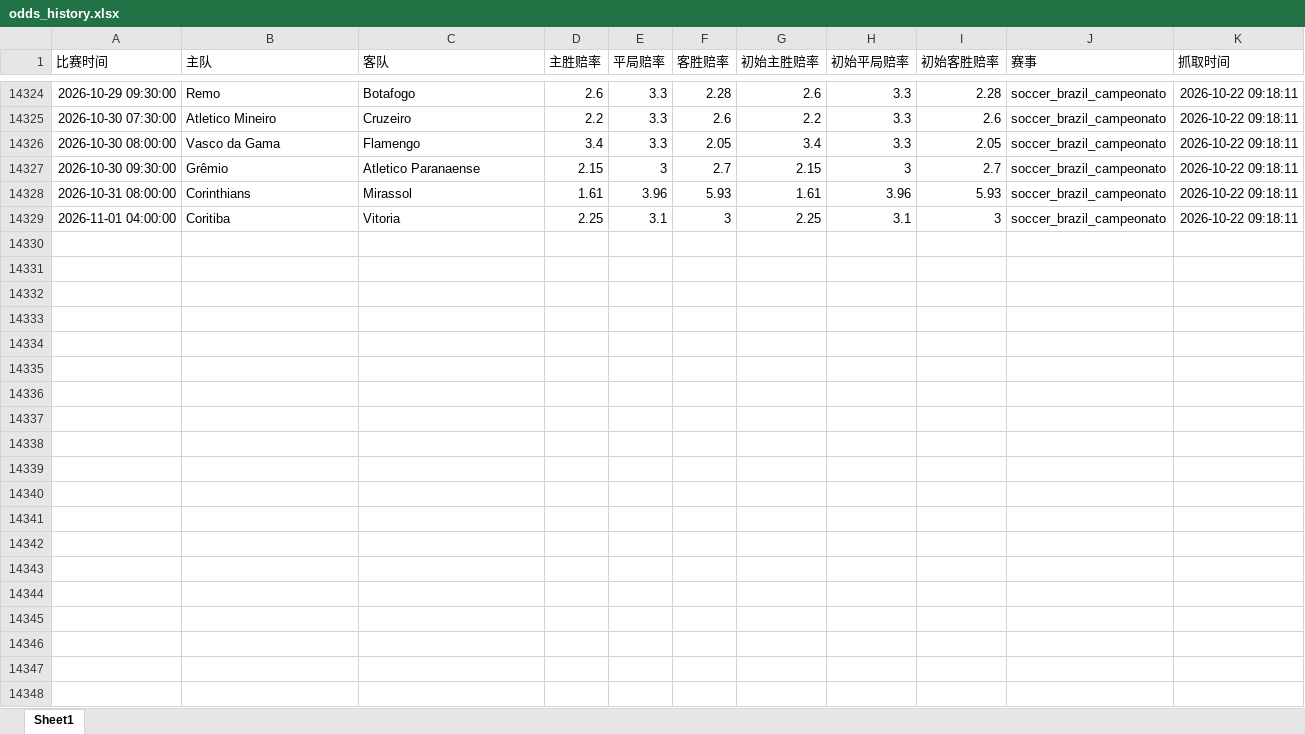
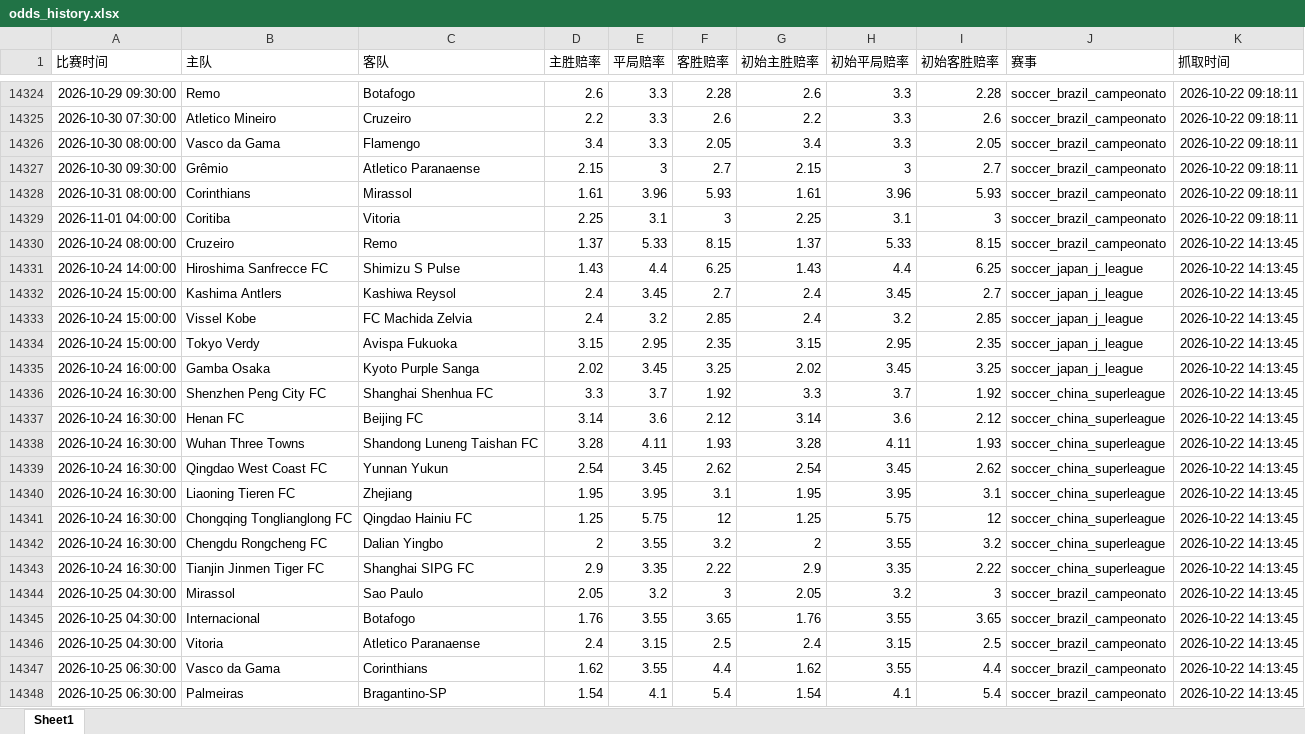
Before and after one commit to mynametengfei-coder/football_model, an Excel workbook: odds_history.xlsx, sheet Sheet1, drawn as a sheet; only a part is shown, gaps mark what is left out; values as stored, in another font and other column widths than the file's, no borders; the diff covers the shown part only; the diff names each change by its address in the sheet, - before the commit and + after, or states it on an @@ line.

```diff
--- a/odds_history.xlsx (sheet Sheet1)
+++ b/odds_history.xlsx (sheet Sheet1)
+row 14330: 2026-10-24 08:00:00 | Cruzeiro | Remo | 1.37 | 5.33 | 8.15 | 1.37 | 5.33 | 8.15 | soccer_brazil_campeonato | 2026-10-22 14:13:45
+row 14331: 2026-10-24 14:00:00 | Hiroshima Sanfrecce FC | Shimizu S Pulse | 1.43 | 4.4 | 6.25 | 1.43 | 4.4 | 6.25 | soccer_japan_j_league | 2026-10-22 14:13:45
+row 14332: 2026-10-24 15:00:00 | Kashima Antlers | Kashiwa Reysol | 2.4 | 3.45 | 2.7 | 2.4 | 3.45 | 2.7 | soccer_japan_j_league | 2026-10-22 14:13:45
+row 14333: 2026-10-24 15:00:00 | Vissel Kobe | FC Machida Zelvia | 2.4 | 3.2 | 2.85 | 2.4 | 3.2 | 2.85 | soccer_japan_j_league | 2026-10-22 14:13:45
+row 14334: 2026-10-24 15:00:00 | Tokyo Verdy | Avispa Fukuoka | 3.15 | 2.95 | 2.35 | 3.15 | 2.95 | 2.35 | soccer_japan_j_league | 2026-10-22 14:13:45
+row 14335: 2026-10-24 16:00:00 | Gamba Osaka | Kyoto Purple Sanga | 2.02 | 3.45 | 3.25 | 2.02 | 3.45 | 3.25 | soccer_japan_j_league | 2026-10-22 14:13:45
+row 14336: 2026-10-24 16:30:00 | Shenzhen Peng City FC | Shanghai Shenhua FC | 3.3 | 3.7 | 1.92 | 3.3 | 3.7 | 1.92 | soccer_china_superleague | 2026-10-22 14:13:45
+row 14337: 2026-10-24 16:30:00 | Henan FC | Beijing FC | 3.14 | 3.6 | 2.12 | 3.14 | 3.6 | 2.12 | soccer_china_superleague | 2026-10-22 14:13:45
+row 14338: 2026-10-24 16:30:00 | Wuhan Three Towns | Shandong Luneng Taishan FC | 3.28 | 4.11 | 1.93 | 3.28 | 4.11 | 1.93 | soccer_china_superleague | 2026-10-22 14:13:45
+row 14339: 2026-10-24 16:30:00 | Qingdao West Coast FC | Yunnan Yukun | 2.54 | 3.45 | 2.62 | 2.54 | 3.45 | 2.62 | soccer_china_superleague | 2026-10-22 14:13:45
+row 14340: 2026-10-24 16:30:00 | Liaoning Tieren FC | Zhejiang | 1.95 | 3.95 | 3.1 | 1.95 | 3.95 | 3.1 | soccer_china_superleague | 2026-10-22 14:13:45
+row 14341: 2026-10-24 16:30:00 | Chongqing Tonglianglong FC | Qingdao Hainiu FC | 1.25 | 5.75 | 12 | 1.25 | 5.75 | 12 | soccer_china_superleague | 2026-10-22 14:13:45
+row 14342: 2026-10-24 16:30:00 | Chengdu Rongcheng FC | Dalian Yingbo | 2 | 3.55 | 3.2 | 2 | 3.55 | 3.2 | soccer_china_superleague | 2026-10-22 14:13:45
+row 14343: 2026-10-24 16:30:00 | Tianjin Jinmen Tiger FC | Shanghai SIPG FC | 2.9 | 3.35 | 2.22 | 2.9 | 3.35 | 2.22 | soccer_china_superleague | 2026-10-22 14:13:45
+row 14344: 2026-10-25 04:30:00 | Mirassol | Sao Paulo | 2.05 | 3.2 | 3 | 2.05 | 3.2 | 3 | soccer_brazil_campeonato | 2026-10-22 14:13:45
+row 14345: 2026-10-25 04:30:00 | Internacional | Botafogo | 1.76 | 3.55 | 3.65 | 1.76 | 3.55 | 3.65 | soccer_brazil_campeonato | 2026-10-22 14:13:45
+row 14346: 2026-10-25 04:30:00 | Vitoria | Atletico Paranaense | 2.4 | 3.15 | 2.5 | 2.4 | 3.15 | 2.5 | soccer_brazil_campeonato | 2026-10-22 14:13:45
+row 14347: 2026-10-25 06:30:00 | Vasco da Gama | Corinthians | 1.62 | 3.55 | 4.4 | 1.62 | 3.55 | 4.4 | soccer_brazil_campeonato | 2026-10-22 14:13:45
+row 14348: 2026-10-25 06:30:00 | Palmeiras | Bragantino-SP | 1.54 | 4.1 | 5.4 | 1.54 | 4.1 | 5.4 | soccer_brazil_campeonato | 2026-10-22 14:13:45
```
Also changed, not shown: 19 added rows elsewhere in this sheet, matches_with_odds.xlsx.
